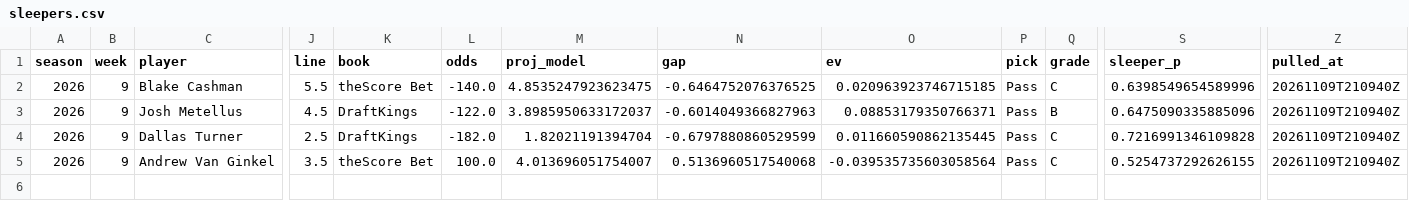
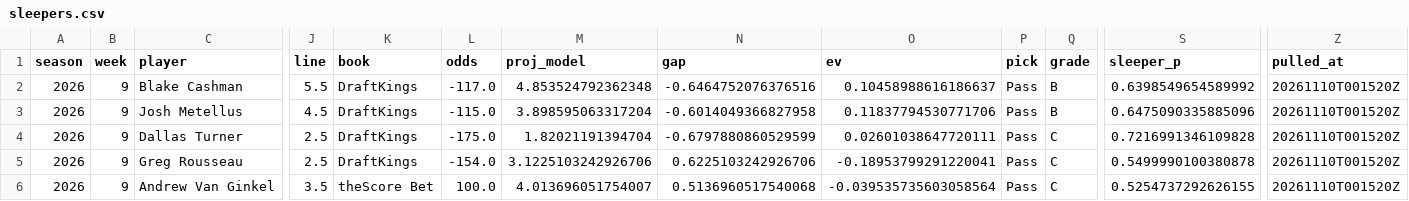
Before and after one commit to EvanDAmours/ArvellsStinkySlammerModel, a CSV file: data/sleepers.csv, drawn as a sheet; only a part is shown, gaps mark what is left out; addresses are those after the commit; rows hold the shown columns only; the diff names each change by its address in the sheet, - before the commit and + after, or states it on an @@ line.

```diff
--- a/data/sleepers.csv
+++ b/data/sleepers.csv
-K2 (book): theScore Bet
+K2 (book): DraftKings
-L2 (odds): -140.0
+L2 (odds): -117.0
-M2 (proj_model): 4.8535247923623475
+M2 (proj_model): 4.853524792362348
-N2 (gap): -0.6464752076376525
+N2 (gap): -0.6464752076376516
-O2 (ev): 0.020963923746715185
+O2 (ev): 0.10458988616186637
-Q2 (grade): C
+Q2 (grade): B
-S2 (sleeper_p): 0.6398549654589996
+S2 (sleeper_p): 0.6398549654589992
-Z2:Z4 (pulled_at): 20261109T210940Z
+Z2:Z4 (pulled_at): 20261110T001520Z
-L3 (odds): -122.0
+L3 (odds): -115.0
-M3 (proj_model): 3.8985950633172037
+M3 (proj_model): 3.898595063317204
-N3 (gap): -0.6014049366827963
+N3 (gap): -0.6014049366827958
-O3 (ev): 0.08853179350766371
+O3 (ev): 0.11837794530771706
-L4 (odds): -182.0
+L4 (odds): -175.0
-O4 (ev): 0.011660590862135445
+O4 (ev): 0.02601038647720111
+row 5: 2026 | 9 | Greg Rousseau | 2.5 | DraftKings | -154.0 | 3.1225103242926706 | 0.6225103242926706 | -0.18953799291220041 | Pass | C | 0.5499990100380878 | 20261110T001520Z
-Z6 (pulled_at): 20261109T210940Z
+Z6 (pulled_at): 20261110T001520Z
```
Also changed, not shown: data/lines_log.csv, 7 other files.
